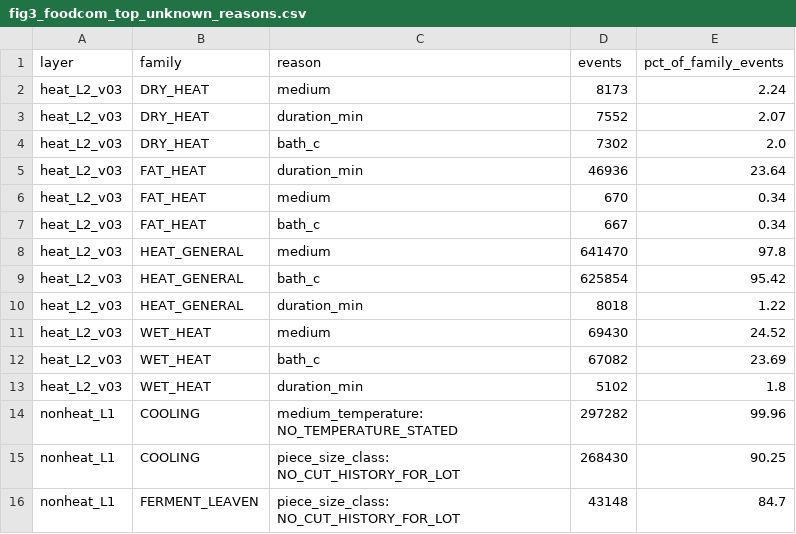
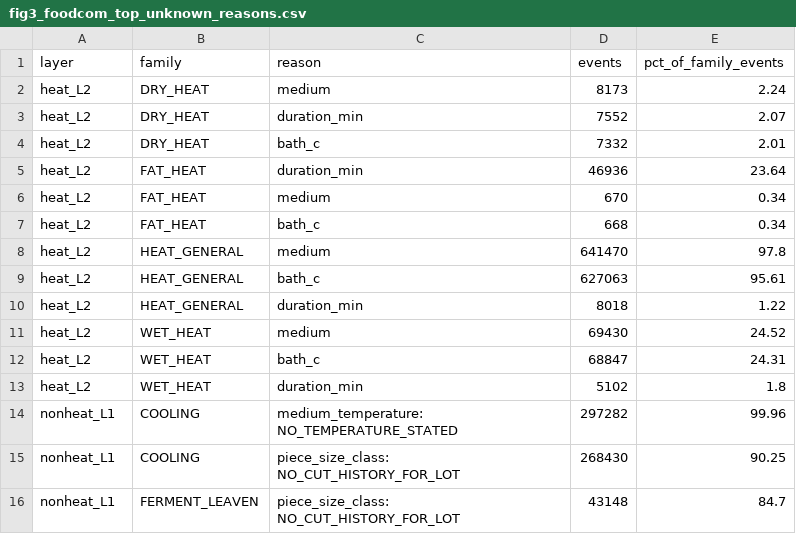
Before and after one commit to kushiiitd05/culinarystate, a CSV file: reports/s178/analysis/fig3_foodcom_top_unknown_reasons.csv, drawn as a sheet; only a part is shown.

```diff
--- a/reports/s178/analysis/fig3_foodcom_top_unknown_reasons.csv
+++ b/reports/s178/analysis/fig3_foodcom_top_unknown_reasons.csv
@@ -1,14 +1,14 @@
 layer,family,reason,events,pct_of_family_events
-heat_L2_v03,DRY_HEAT,medium,8173,2.24
-heat_L2_v03,DRY_HEAT,duration_min,7552,2.07
-heat_L2_v03,DRY_HEAT,bath_c,7302,2.0
-heat_L2_v03,FAT_HEAT,duration_min,46936,23.64
-heat_L2_v03,FAT_HEAT,medium,670,0.34
-heat_L2_v03,FAT_HEAT,bath_c,667,0.34
-heat_L2_v03,HEAT_GENERAL,medium,641470,97.8
-heat_L2_v03,HEAT_GENERAL,bath_c,625854,95.42
-heat_L2_v03,HEAT_GENERAL,duration_min,8018,1.22
-heat_L2_v03,WET_HEAT,medium,69430,24.52
-heat_L2_v03,WET_HEAT,bath_c,67082,23.69
-heat_L2_v03,WET_HEAT,duration_min,5102,1.8
+heat_L2,DRY_HEAT,medium,8173,2.24
+heat_L2,DRY_HEAT,duration_min,7552,2.07
+heat_L2,DRY_HEAT,bath_c,7332,2.01
+heat_L2,FAT_HEAT,duration_min,46936,23.64
+heat_L2,FAT_HEAT,medium,670,0.34
+heat_L2,FAT_HEAT,bath_c,668,0.34
+heat_L2,HEAT_GENERAL,medium,641470,97.8
+heat_L2,HEAT_GENERAL,bath_c,627063,95.61
+heat_L2,HEAT_GENERAL,duration_min,8018,1.22
+heat_L2,WET_HEAT,medium,69430,24.52
+heat_L2,WET_HEAT,bath_c,68847,24.31
+heat_L2,WET_HEAT,duration_min,5102,1.8
 nonheat_L1,COOLING,medium_temperature: NO_TEMPERATURE_STATED,297282,99.96
```
Also changed, not shown: registry/negative_results_register_v1.csv, registry/ssot_coverage_classes_S178.csv, 53 other files.
